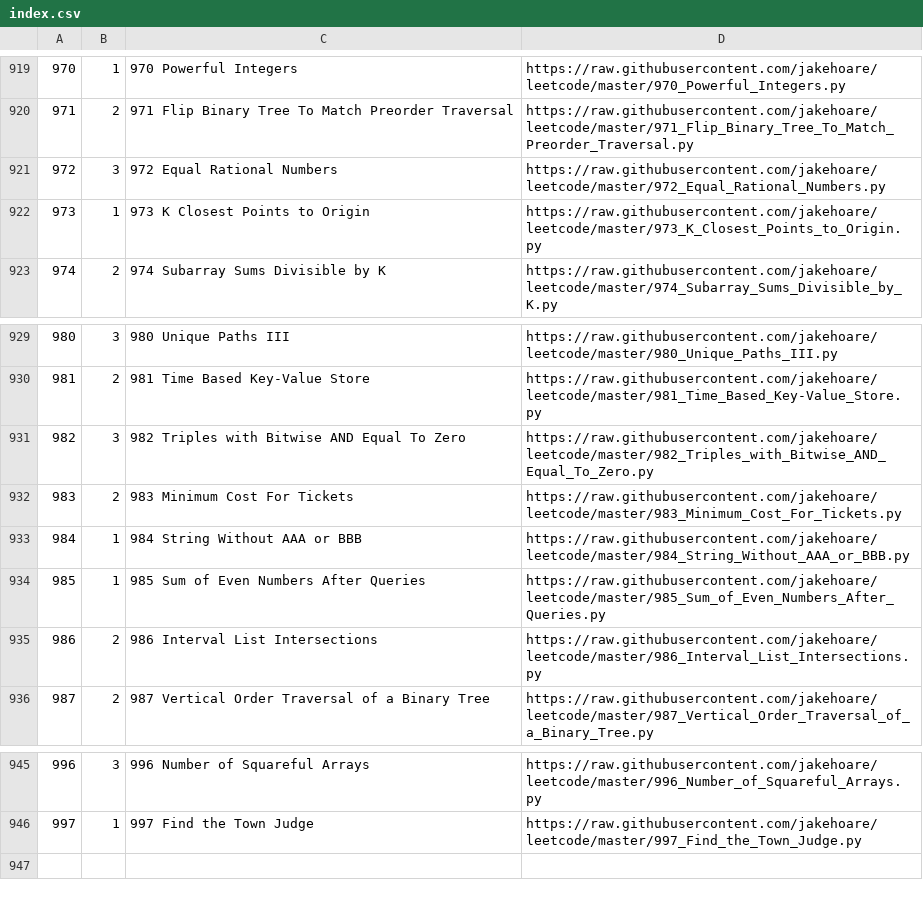
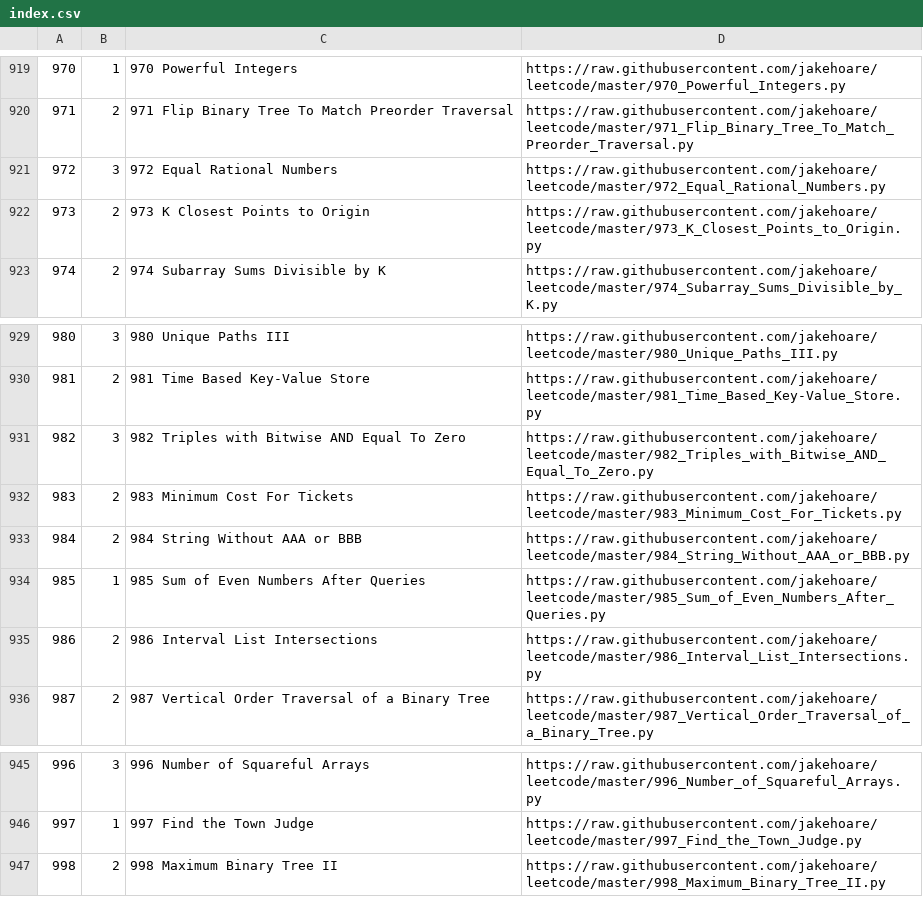
Before and after one commit to jakehoare/leetcode, a CSV file: index.csv, drawn as a sheet; only a part is shown, gaps mark what is left out.

Commit message:
Update index.

```diff
--- a/index.csv
+++ b/index.csv
@@ -921,3 +921,3 @@
 972,3,972 Equal Rational Numbers,https://raw.githubusercontent.com/jakehoare/leetcode/master/972_Equal_Rational_Numbers.py
-973,1,973 K Closest Points to Origin,https://raw.githubusercontent.com/jakehoare/leetcode/master/973_K_Closest_Points_to_Origin.py
+973,2,973 K Closest Points to Origin,https://raw.githubusercontent.com/jakehoare/leetcode/master/973_K_Closest_Points_to_Origin.py
 974,2,974 Subarray Sums Divisible by K,https://raw.githubusercontent.com/jakehoare/leetcode/master/974_Subarray_Sums_Divisible_by_K.py
@@ -932,3 +932,3 @@
 983,2,983 Minimum Cost For Tickets,https://raw.githubusercontent.com/jakehoare/leetcode/master/983_Minimum_Cost_For_Tickets.py
-984,1,984 String Without AAA or BBB,https://raw.githubusercontent.com/jakehoare/leetcode/master/984_String_Without_AAA_or_BBB.py
+984,2,984 String Without AAA or BBB,https://raw.githubusercontent.com/jakehoare/leetcode/master/984_String_Without_AAA_or_BBB.py
 985,1,985 Sum of Even Numbers After Queries,https://raw.githubusercontent.com/jakehoare/leetcode/master/985_Sum_of_Even_Numbers_After_Queries.py
@@ -946 +946,2 @@
 997,1,997 Find the Town Judge,https://raw.githubusercontent.com/jakehoare/leetcode/master/997_Find_the_Town_Judge.py
+998,2,998 Maximum Binary Tree II,https://raw.githubusercontent.com/jakehoare/leetcode/master/998_Maximum_Binary_Tree_II.py
```
